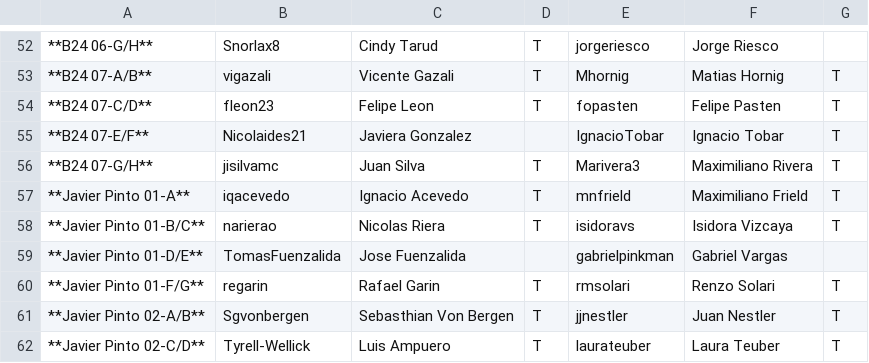
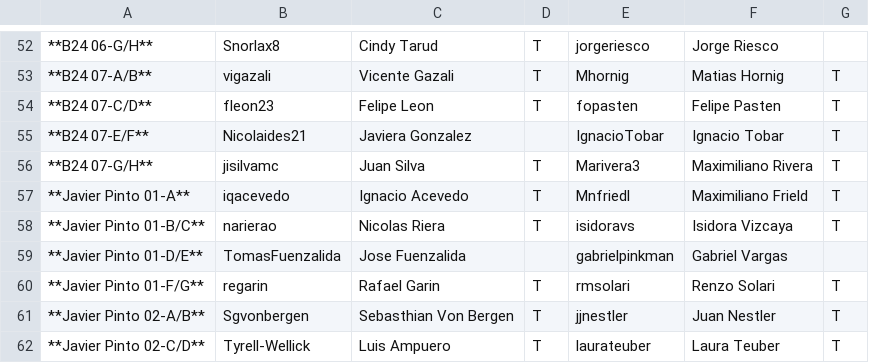
Before and after one commit to IIC2233-2016-02/Syllabus, a TSV file: Actividades/AC14/Asistencia.tsv, drawn as a sheet; only a part is shown, gaps mark what is left out; the diff names each change by its address in the sheet, - before the commit and + after, or states it on an @@ line.

Commit message:
Update Asistencia.tsv

```diff
--- a/Actividades/AC14/Asistencia.tsv
+++ b/Actividades/AC14/Asistencia.tsv
-E57: mnfrield
+E57: Mnfriedl
```
